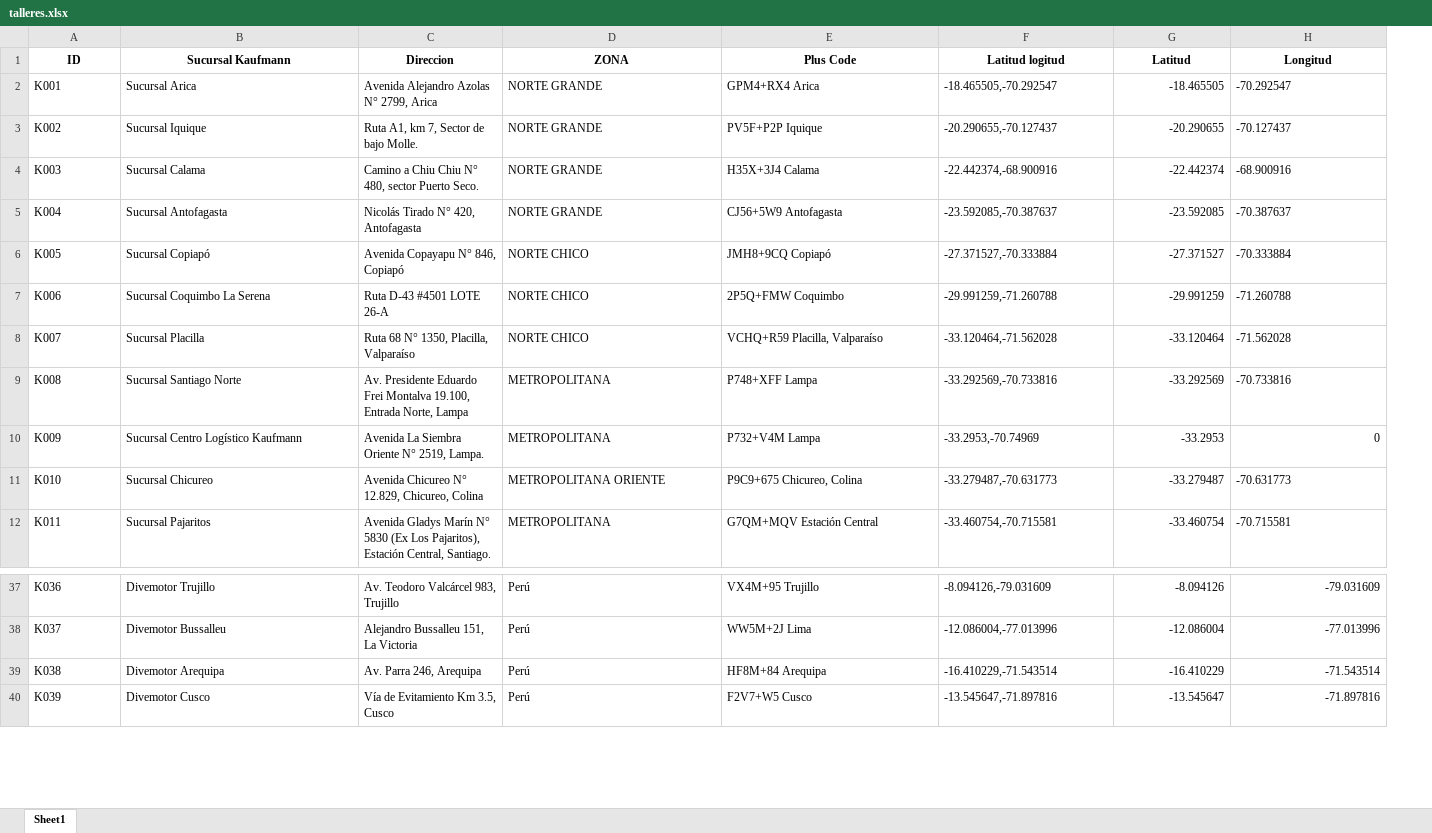
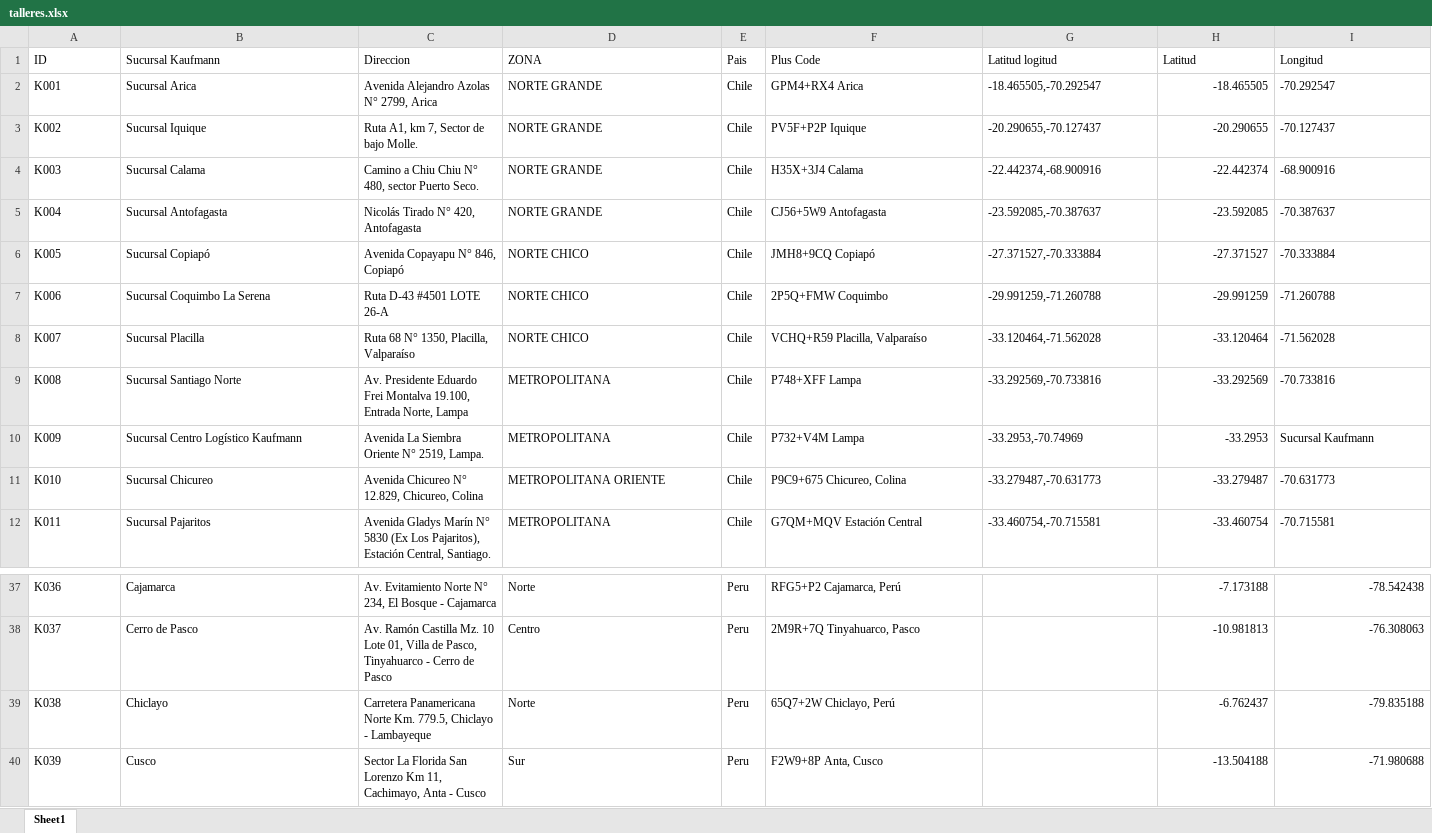
Before and after one commit to ConnectDev-ai/connectcare, an Excel workbook: Data/talleres.xlsx, sheet Sheet1, drawn as a sheet; only a part is shown, gaps mark what is left out; values as stored, in another font and other column widths than the file's, no borders; addresses are those after the commit; the diff covers the shown part only; the diff names each change by its address in the sheet, - before the commit and + after, or states it on an @@ line.

```diff
--- a/Data/talleres.xlsx (sheet Sheet1)
+++ b/Data/talleres.xlsx (sheet Sheet1)
+column E (Pais), rows 2-12: all Chile; rows 37-40: all Peru
@@ A1:D1 bold: on → off, alignment: center → left @@
@@ F1:I1 bold: on → off, alignment: center → left @@
-I10 (Longitud): 0
+I10 (Longitud): Sucursal Kaufmann
-B37 (Sucursal Kaufmann): Divemotor Trujillo
+B37 (Sucursal Kaufmann): Cajamarca
-C37 (Direccion): Av. Teodoro Valcárcel 983, Trujillo
+C37 (Direccion): Av. Evitamiento Norte N° 234, El Bosque - Cajamarca
-D37 (ZONA): Perú
+D37 (ZONA): Norte
-F37 (Plus Code): VX4M+95 Trujillo
+F37 (Plus Code): RFG5+P2 Cajamarca, Perú
-G37 (Latitud logitud): -8.094126,-79.031609
+G37 (Latitud logitud): (empty)
-H37 (Latitud): -8.094126
+H37 (Latitud): -7.173188
-I37 (Longitud): -79.031609
+I37 (Longitud): -78.542438
-B38 (Sucursal Kaufmann): Divemotor Bussalleu
+B38 (Sucursal Kaufmann): Cerro de Pasco
-C38 (Direccion): Alejandro Bussalleu 151, La Victoria
+C38 (Direccion): Av. Ramón Castilla Mz. 10 Lote 01, Villa de Pasco, Tinyahuarco - Cerro de Pasco
-D38 (ZONA): Perú
+D38 (ZONA): Centro
-F38 (Plus Code): WW5M+2J Lima
+F38 (Plus Code): 2M9R+7Q Tinyahuarco, Pasco
-G38 (Latitud logitud): -12.086004,-77.013996
+G38 (Latitud logitud): (empty)
-H38 (Latitud): -12.086004
+H38 (Latitud): -10.981813
-I38 (Longitud): -77.013996
+I38 (Longitud): -76.308063
-B39 (Sucursal Kaufmann): Divemotor Arequipa
+B39 (Sucursal Kaufmann): Chiclayo
-C39 (Direccion): Av. Parra 246, Arequipa
+C39 (Direccion): Carretera Panamericana Norte Km. 779.5, Chiclayo - Lambayeque
-D39 (ZONA): Perú
+D39 (ZONA): Norte
-F39 (Plus Code): HF8M+84 Arequipa
+F39 (Plus Code): 65Q7+2W Chiclayo, Perú
-G39 (Latitud logitud): -16.410229,-71.543514
+G39 (Latitud logitud): (empty)
-H39 (Latitud): -16.410229
+H39 (Latitud): -6.762437
-I39 (Longitud): -71.543514
+I39 (Longitud): -79.835188
-B40 (Sucursal Kaufmann): Divemotor Cusco
+B40 (Sucursal Kaufmann): Cusco
-C40 (Direccion): Vía de Evitamiento Km 3.5, Cusco
+C40 (Direccion): Sector La Florida San Lorenzo Km 11, Cachimayo, Anta - Cusco
-D40 (ZONA): Perú
+D40 (ZONA): Sur
-F40 (Plus Code): F2V7+W5 Cusco
+F40 (Plus Code): F2W9+8P Anta, Cusco
-G40 (Latitud logitud): -13.545647,-71.897816
+G40 (Latitud logitud): (empty)
-H40 (Latitud): -13.545647
+H40 (Latitud): -13.504188
-I40 (Longitud): -71.897816
+I40 (Longitud): -71.980688
```
Also changed, not shown: 12 added rows and 41 edited cells elsewhere in this sheet, 2 other files.
